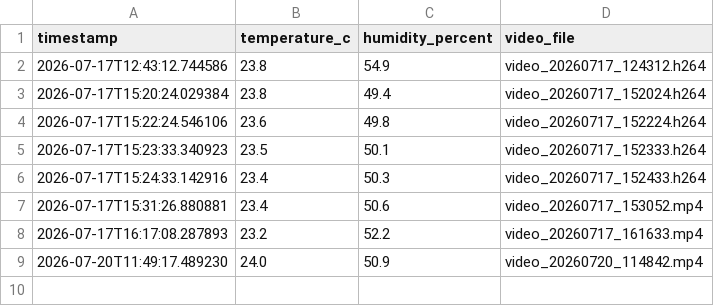
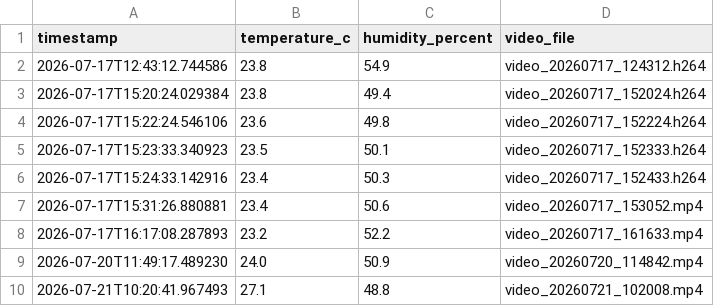
Before and after one commit to stephaniecasio/tunnel-vision-code, a CSV file: captures/logs/sensor_log.csv, drawn as a sheet; the diff names each change by its address in the sheet, - before the commit and + after, or states it on an @@ line.

Commit message:
Add sensor and camera readings

```diff
--- a/captures/logs/sensor_log.csv
+++ b/captures/logs/sensor_log.csv
+row 10: 2026-07-21T10:20:41.967493 | 27.1 | 48.8 | video_20260721_102008.mp4
```
Also changed, not shown: 3 other files.
